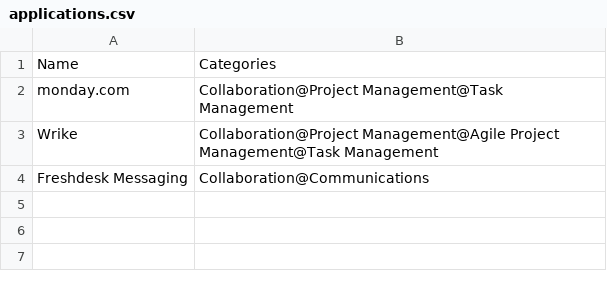
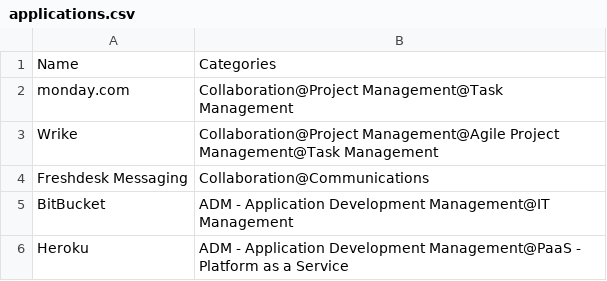
Before and after one commit to oferka/starfish, a CSV file: src/main/resources/data/applications.csv, drawn as a sheet; the diff names each change by its address in the sheet, - before the commit and + after, or states it on an @@ line.

```diff
--- a/src/main/resources/data/applications.csv
+++ b/src/main/resources/data/applications.csv
+row 5: BitBucket | ADM - Application Development Management@IT Management
+row 6: Heroku | ADM - Application Development Management@PaaS - Platform as a Service
```
Also changed, not shown: src/main/resources/data/application_categories.csv, 2 other files.
